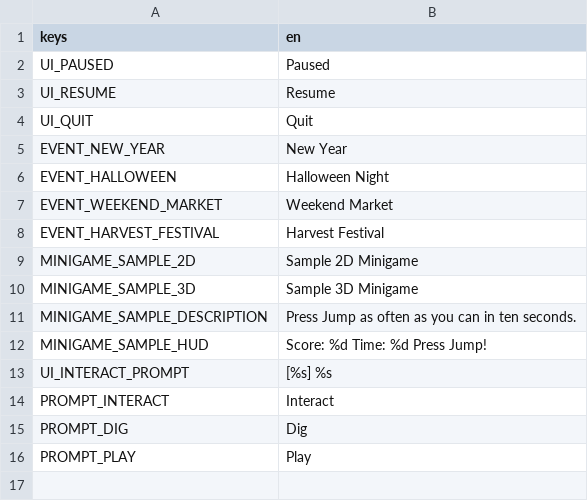
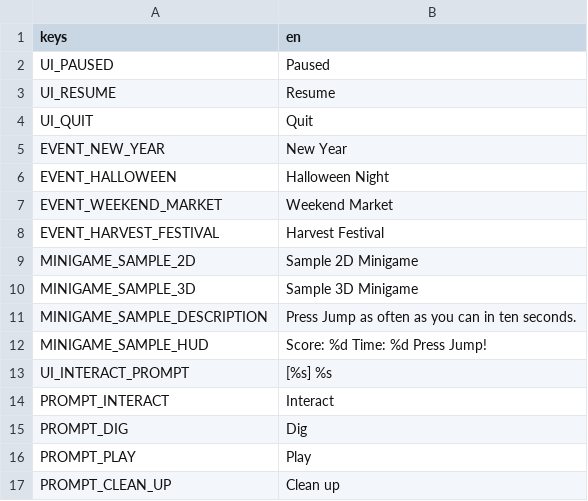
Before and after one commit to JackVoltaire/Dhull-Garden, a CSV file: localization/strings.csv, drawn as a sheet.

```diff
--- a/localization/strings.csv
+++ b/localization/strings.csv
@@ -16 +16,2 @@ PROMPT_DIG,Dig
 PROMPT_PLAY,Play
+PROMPT_CLEAN_UP,Clean up
```
Also changed, not shown: 19 other files.
